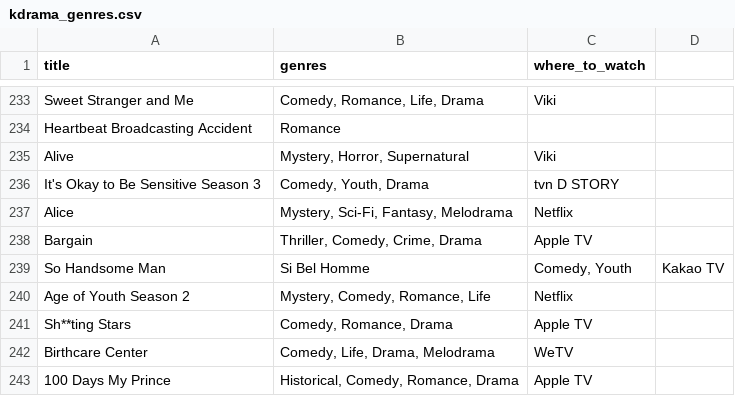
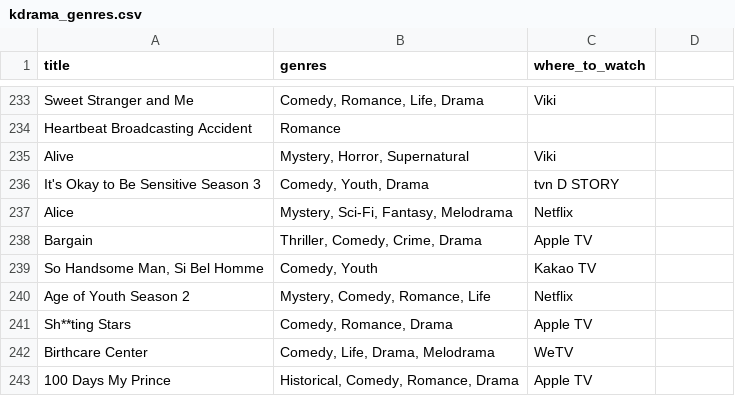
Before and after one commit to sirly82/kdrama-recommendation, a CSV file: scraping-data/kdrama_genres.csv, drawn as a sheet; only a part is shown, gaps mark what is left out.

Commit message:
edit name of drama

```diff
--- a/scraping-data/kdrama_genres.csv
+++ b/scraping-data/kdrama_genres.csv
@@ -238,3 +238,3 @@ Alice,"Mystery, Sci-Fi, Fantasy, Melodrama",Netflix
 Bargain,"Thriller, Comedy, Crime, Drama",Apple TV
-So Handsome Man, Si Bel Homme,"Comedy, Youth",Kakao TV
+"So Handsome Man, Si Bel Homme","Comedy, Youth",Kakao TV
 Age of Youth Season 2,"Mystery, Comedy, Romance, Life",Netflix
```
